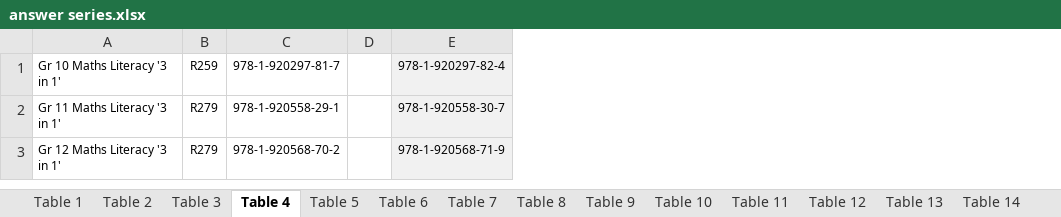
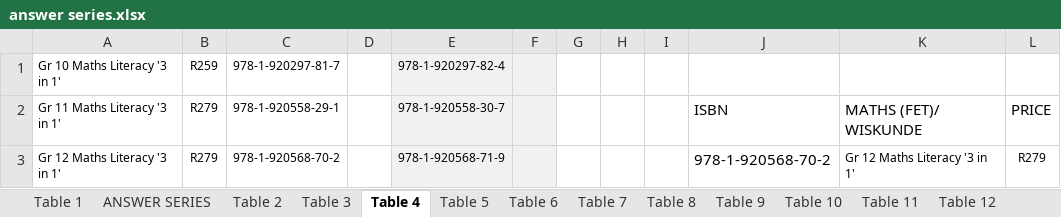
Before and after one commit to Schabzin/python-learning-journey, an Excel workbook: price_lists/answer series.xlsx, sheet Table 4, drawn as a sheet; values as stored, in another font and other column widths than the file's, no borders; the diff names each change by its address in the sheet, - before the commit and + after, or states it on an @@ line.

```diff
--- a/price_lists/answer series.xlsx (sheet Table 4)
+++ b/price_lists/answer series.xlsx (sheet Table 4)
+sheet tab: ANSWER SERIES
+column F, empty
+column G, empty
+column H, empty
+column I, empty
+column J, rows 2-3: ISBN | 978-1-920568-70-2
+column K, rows 2-3: MATHS (FET)/ WISKUNDE | Gr 12 Maths Literacy '3 in 1'
+column L, rows 2-3: PRICE | R279
```
Also changed, not shown: sheet Table 1, sheet Table 7, sheet Table 6, sheet Table 17, sheet Table 19, sheet Table 21, 16 more sheets, charts or pictures, price_lists/Best Books Price List 2025-2026.xlsx, 3 other files.
